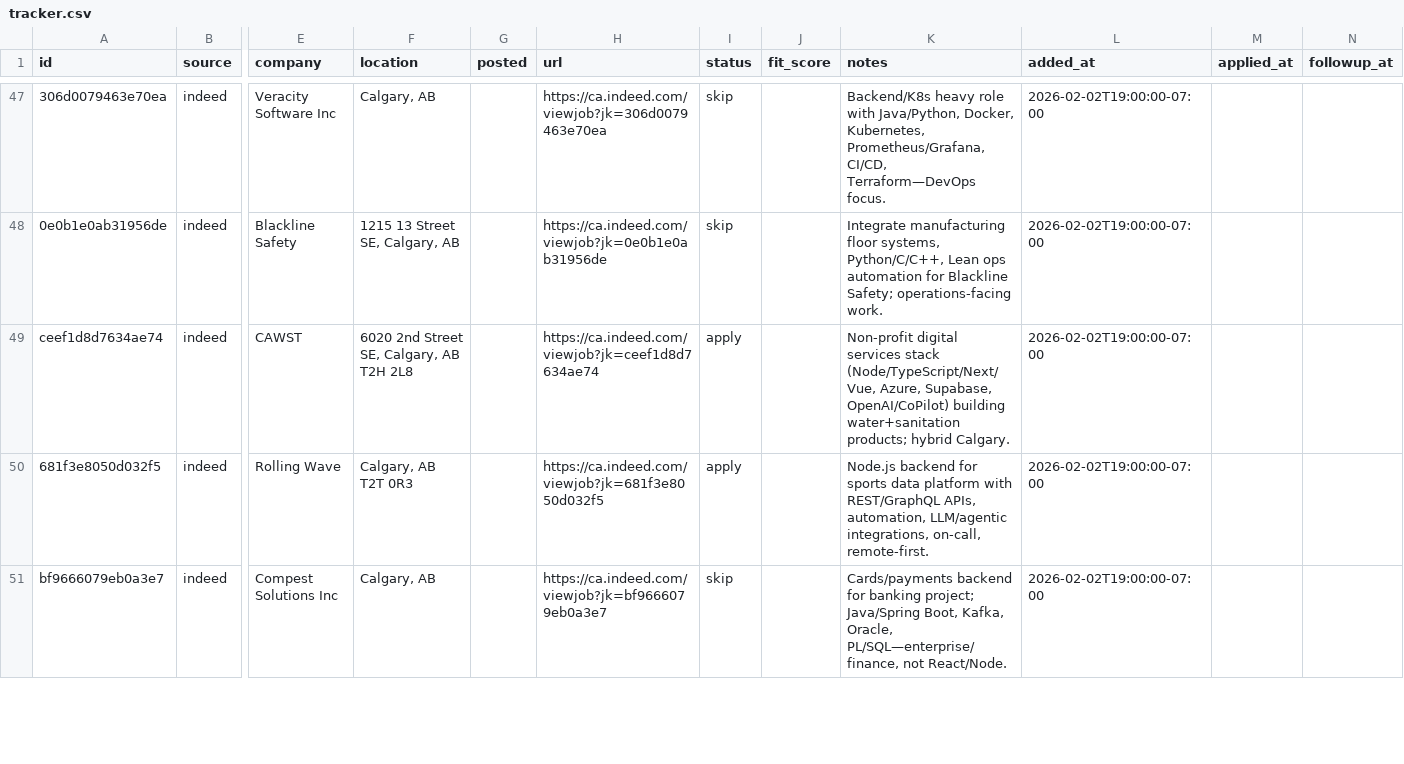
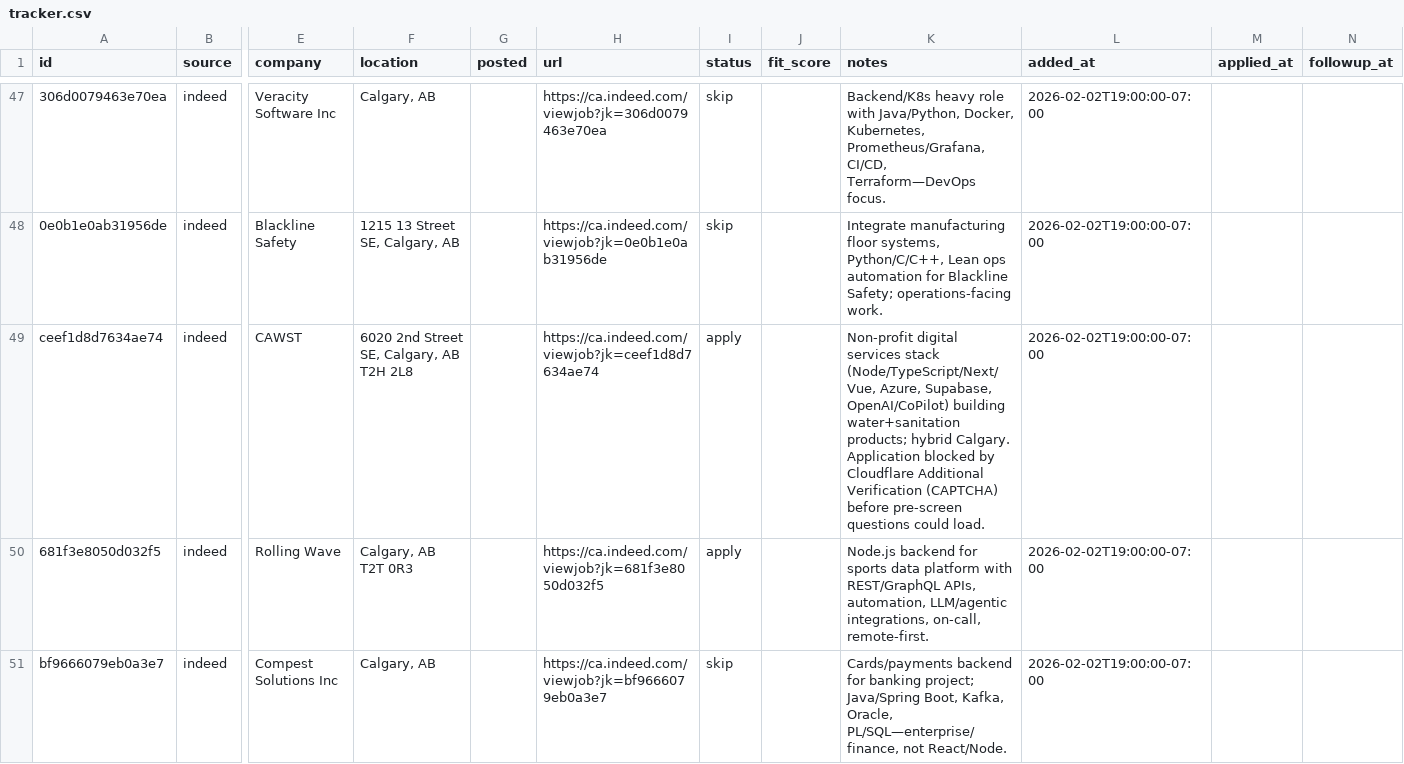
Before and after one commit to opsclawd/job-seeker, a CSV file: data/tracker.csv, drawn as a sheet; only a part is shown, gaps mark what is left out; the diff names each change by its address in the sheet, - before the commit and + after, or states it on an @@ line.

Commit message:
note Cloudflare block for CAWST apply

```diff
--- a/data/tracker.csv
+++ b/data/tracker.csv
-K49 (notes): …hybrid Calgary.
+K49 (notes): …hybrid Calgary. Application blocked by Cloudflare Additional Verification (CAPTCHA) before pre-screen questions could load.
```
